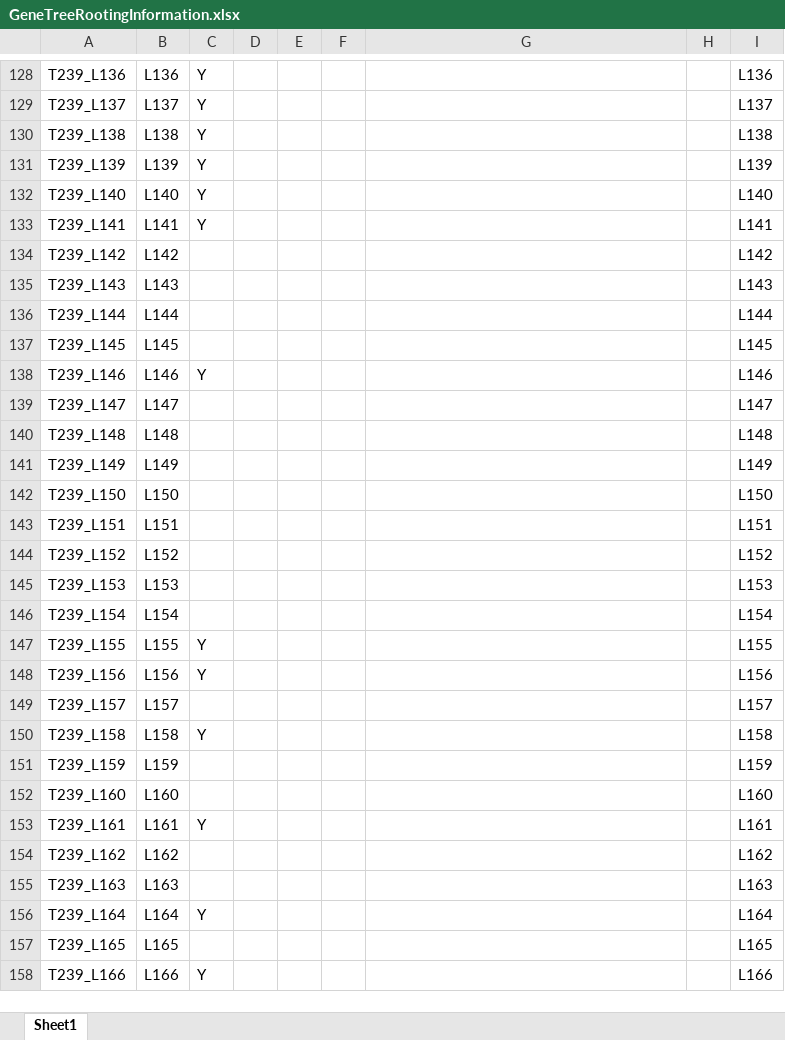
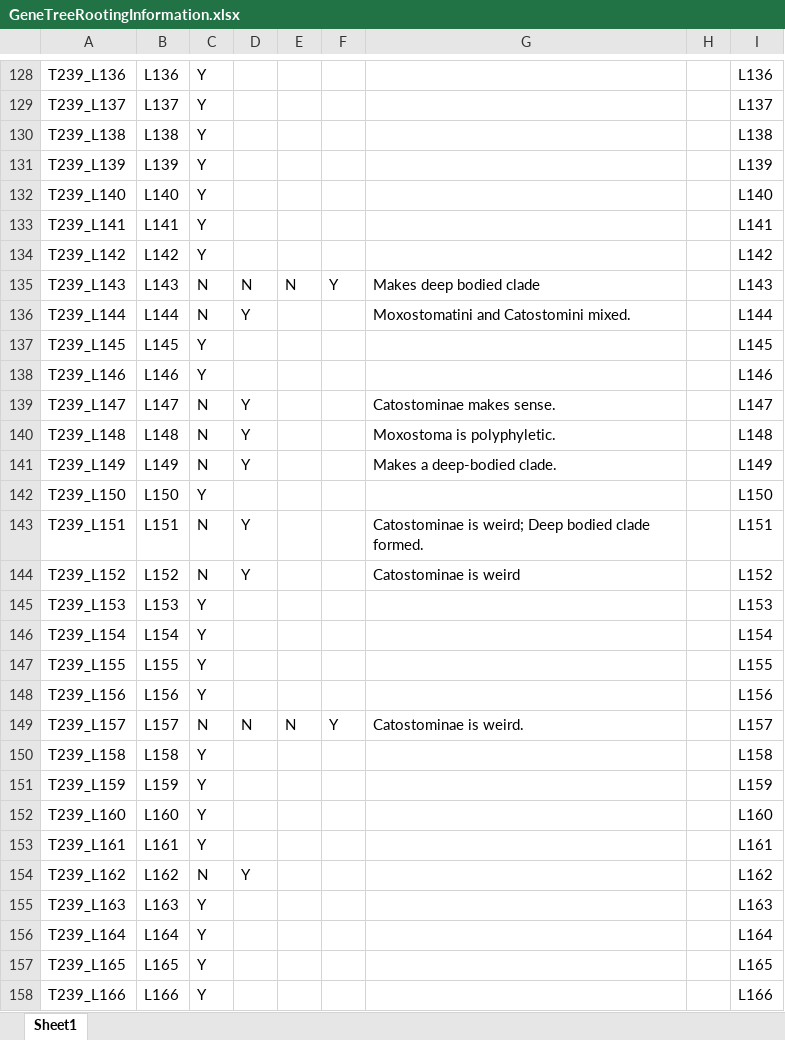
Before and after one commit to ZacharySperstad/Masters_Thesis_Code, an Excel workbook: GeneTreeRootingInformation.xlsx, sheet Sheet1, drawn as a sheet; only a part is shown, gaps mark what is left out; values as stored, in another font and other column widths than the file's, no borders; the diff covers the shown part only; the diff names each change by its address in the sheet, - before the commit and + after, or states it on an @@ line.

Commit message:
Add files via upload

```diff
--- a/GeneTreeRootingInformation.xlsx (sheet Sheet1)
+++ b/GeneTreeRootingInformation.xlsx (sheet Sheet1)
-C134: (empty)
+C134: Y
-C135:C136: (empty)
+C135:C136: N
-D135: (empty)
+D135: N
-E135: (empty)
+E135: N
-F135: (empty)
+F135: Y
-G135: (empty)
+G135: Makes deep bodied clade
-D136: (empty)
+D136: Y
-G136: (empty)
+G136: Moxostomatini and Catostomini mixed.
-C137: (empty)
+C137: Y
-C139:C141: (empty)
+C139:C141: N
-D139:D141: (empty)
+D139:D141: Y
-G139: (empty)
+G139: Catostominae makes sense.
-G140: (empty)
+G140: Moxostoma is polyphyletic.
-G141: (empty)
+G141: Makes a deep-bodied clade.
-C142: (empty)
+C142: Y
-C143:C144: (empty)
+C143:C144: N
-D143:D144: (empty)
+D143:D144: Y
-G143: (empty)
+G143: Catostominae is weird; Deep bodied clade formed.
-G144: (empty)
+G144: Catostominae is weird
-C145:C146: (empty)
+C145:C146: Y
-C149: (empty)
+C149: N
-D149: (empty)
+D149: N
-E149: (empty)
+E149: N
-F149: (empty)
+F149: Y
-G149: (empty)
+G149: Catostominae is weird.
-C151:C152: (empty)
+C151:C152: Y
-C154: (empty)
+C154: N
-D154: (empty)
+D154: Y
-C155: (empty)
+C155: Y
-C157: (empty)
+C157: Y
```
Also changed, not shown: 2 added rows and 42 edited cells elsewhere in this sheet.
